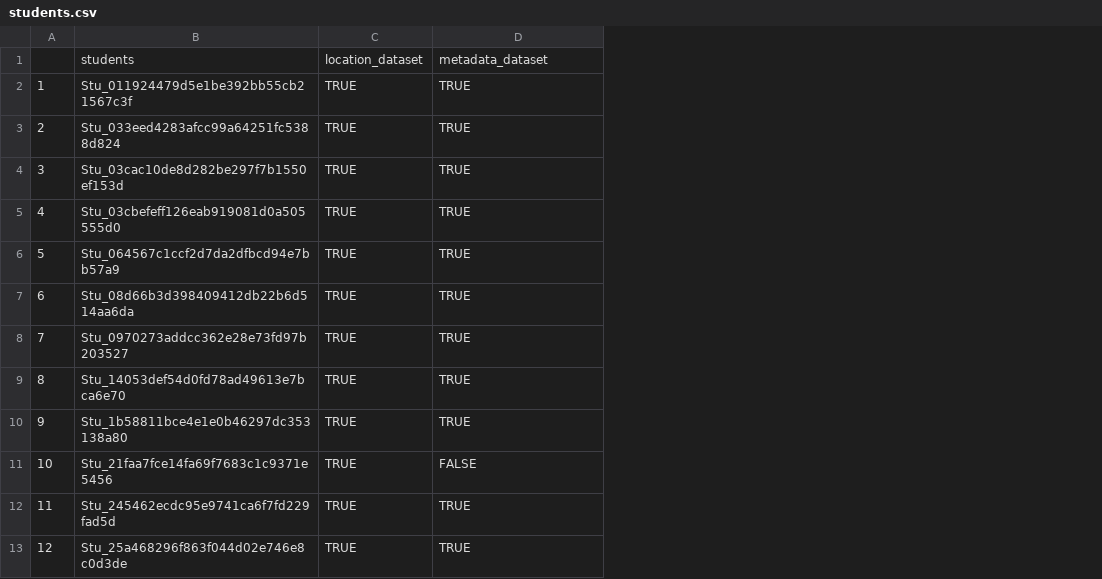
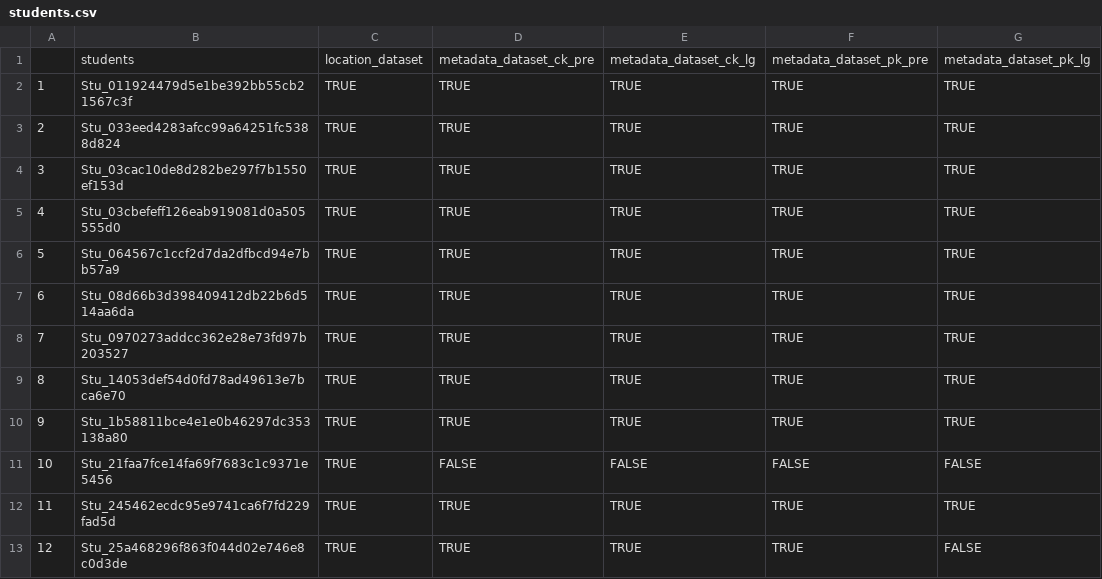
Before and after one commit to ashiqwisc/shamya_collab, a CSV file: datasets/students.csv, drawn as a sheet; only a part is shown; the diff names each change by its address in the sheet, - before the commit and + after, or states it on an @@ line.

```diff
--- a/datasets/students.csv
+++ b/datasets/students.csv
+column E, rows 1-13: metadata_dataset_ck_lg | TRUE | TRUE | TRUE | TRUE | TRUE | TRUE | TRUE | TRUE | TRUE | FALSE | TRUE | TRUE
+column F, rows 1-13: metadata_dataset_pk_pre | TRUE | TRUE | TRUE | TRUE | TRUE | TRUE | TRUE | TRUE | TRUE | FALSE | TRUE | TRUE
+column G, rows 1-13: metadata_dataset_pk_lg | TRUE | TRUE | TRUE | TRUE | TRUE | TRUE | TRUE | TRUE | TRUE | FALSE | TRUE | FALSE
-D1: metadata_dataset
+D1: metadata_dataset_ck_pre
```
Also changed, not shown: 1 other file.
